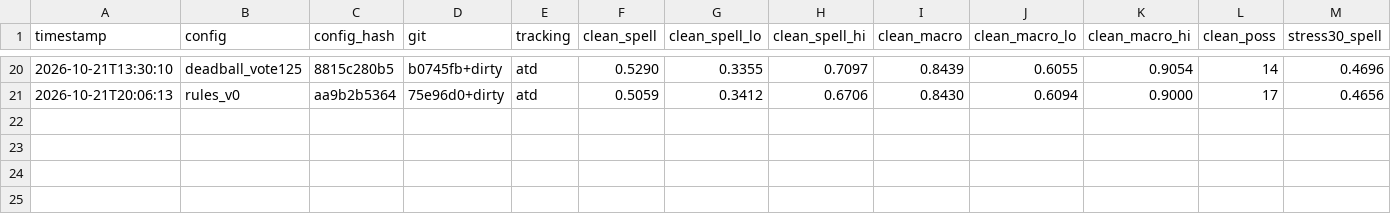
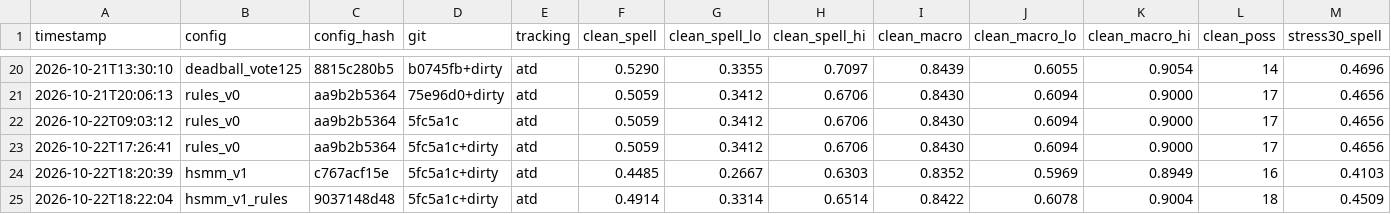
Before and after one commit to sergicasesalonso/Pompeu-Data-Team, a CSV file: results/leaderboard.csv, drawn as a sheet; only a part is shown, gaps mark what is left out; rows hold the shown columns only; the diff names each change by its address in the sheet, - before the commit and + after, or states it on an @@ line.

```diff
--- a/results/leaderboard.csv
+++ b/results/leaderboard.csv
+row 22: 2026-10-22T09:03:12 | rules_v0 | aa9b2b5364 | 5fc5a1c | atd | 0.5059 | 0.3412 | 0.6706 | 0.8430 | 0.6094 | 0.9000 | 17 | 0.4656
+row 23: 2026-10-22T17:26:41 | rules_v0 | aa9b2b5364 | 5fc5a1c+dirty | atd | 0.5059 | 0.3412 | 0.6706 | 0.8430 | 0.6094 | 0.9000 | 17 | 0.4656
+row 24: 2026-10-22T18:20:39 | hsmm_v1 | c767acf15e | 5fc5a1c+dirty | atd | 0.4485 | 0.2667 | 0.6303 | 0.8352 | 0.5969 | 0.8949 | 16 | 0.4103
+row 25: 2026-10-22T18:22:04 | hsmm_v1_rules | 9037148d48 | 5fc5a1c+dirty | atd | 0.4914 | 0.3314 | 0.6514 | 0.8422 | 0.6078 | 0.9004 | 18 | 0.4509
```
Also changed, not shown: 11 other files.
